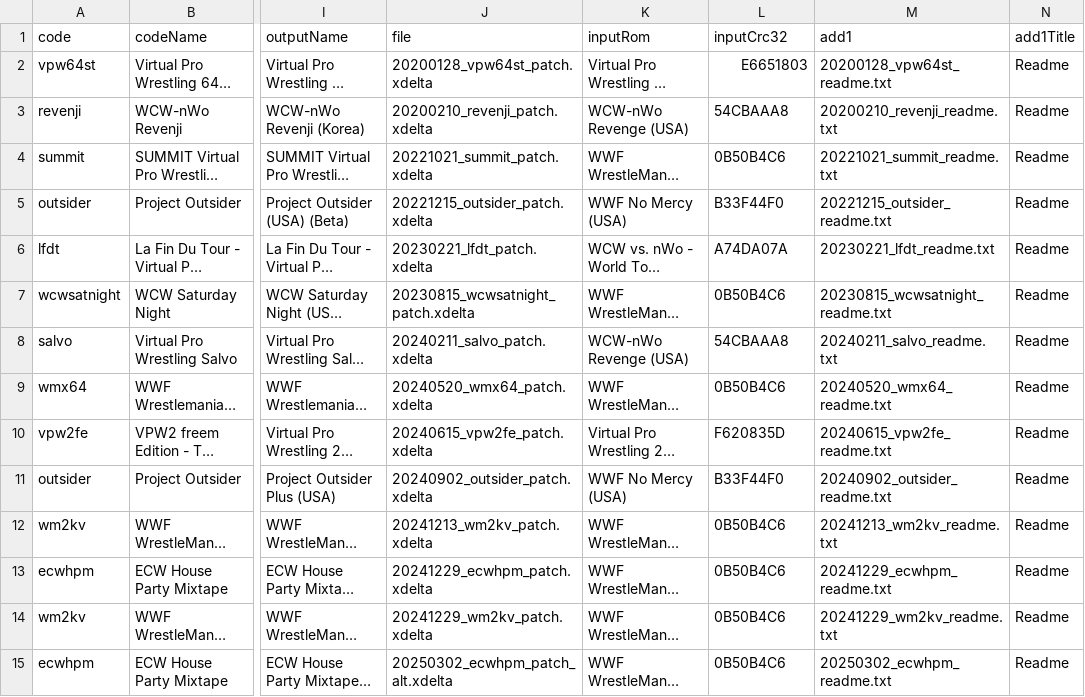
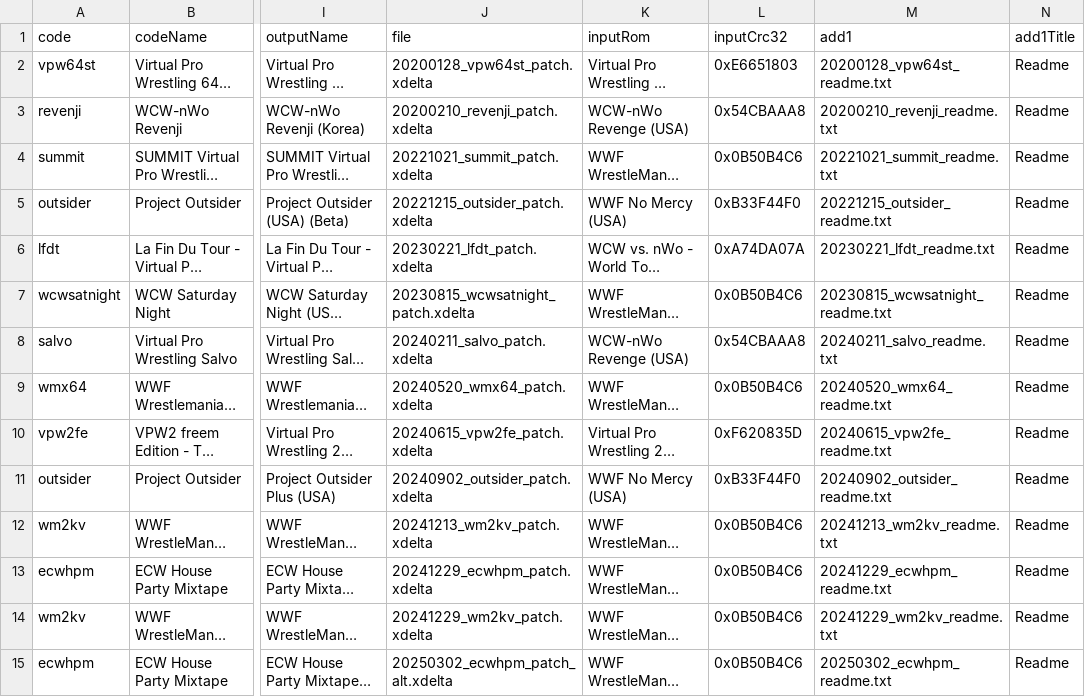
Before and after one commit to CxDrive/patcher-aki-guide, a CSV file: assets/js/akipatchdb.csv, drawn as a sheet; only a part is shown, gaps mark what is left out; long unchanged cells end in …; the diff covers the shown part only; the diff names each change by its address in the sheet, - before the commit and + after, or states it on an @@ line.

```diff
--- a/assets/js/akipatchdb.csv
+++ b/assets/js/akipatchdb.csv
-L2 (inputCrc32): E6651803
+L2 (inputCrc32): 0xE6651803
-L3 (inputCrc32): 54CBAAA8
+L3 (inputCrc32): 0x54CBAAA8
-L4 (inputCrc32): 0B50B4C6
+L4 (inputCrc32): 0x0B50B4C6
-L5 (inputCrc32): B33F44F0
+L5 (inputCrc32): 0xB33F44F0
-L6 (inputCrc32): A74DA07A
+L6 (inputCrc32): 0xA74DA07A
-L7 (inputCrc32): 0B50B4C6
+L7 (inputCrc32): 0x0B50B4C6
-L8 (inputCrc32): 54CBAAA8
+L8 (inputCrc32): 0x54CBAAA8
-L9 (inputCrc32): 0B50B4C6
+L9 (inputCrc32): 0x0B50B4C6
-L10 (inputCrc32): F620835D
+L10 (inputCrc32): 0xF620835D
-L11 (inputCrc32): B33F44F0
+L11 (inputCrc32): 0xB33F44F0
-L12:L15 (inputCrc32): 0B50B4C6
+L12:L15 (inputCrc32): 0x0B50B4C6
```
Also changed, not shown: 19 edited cells elsewhere in this file, 6 other files.
